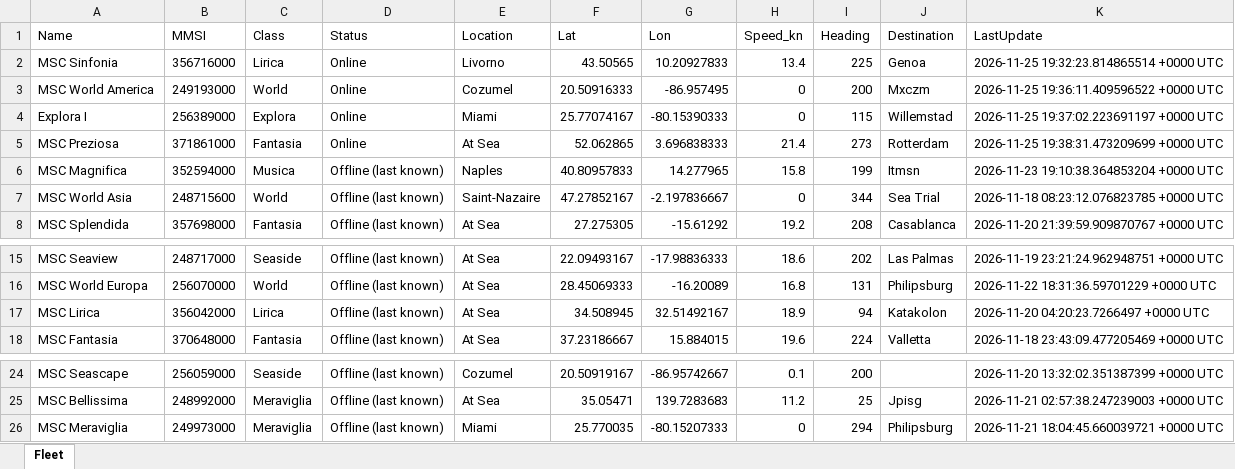
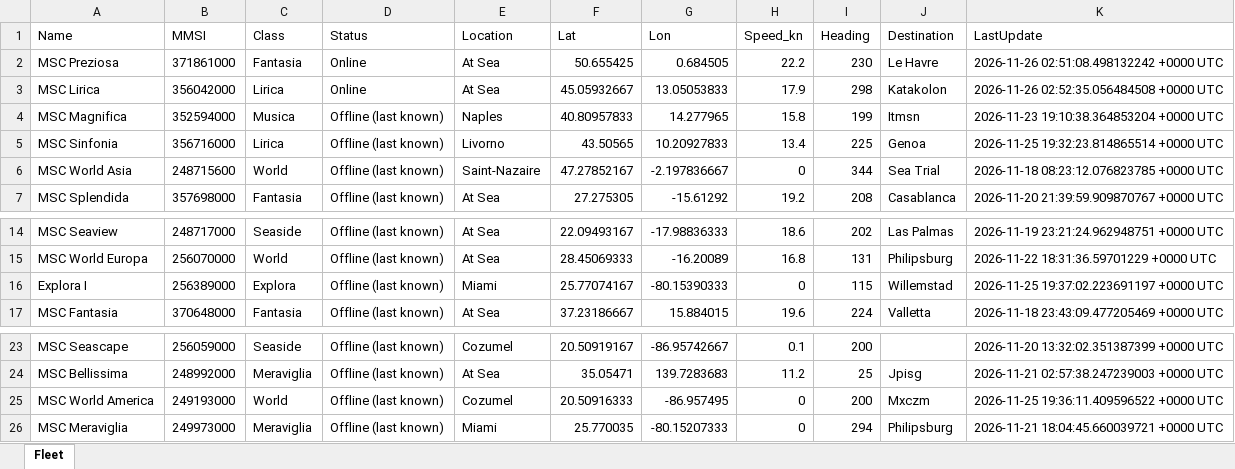
Before and after one commit to danggiulia17/MSC-EXPLORA-fleet-tracker, an Excel workbook: fleet_positions.xlsx, sheet Fleet, drawn as a sheet; only a part is shown, gaps mark what is left out; values as stored, in another font and other column widths than the file's, no borders; removed rows and columns are numbered as before the commit, all else as after; the diff names each change by its address in the sheet, - before the commit and + after, or states it on an @@ line.

```diff
--- a/fleet_positions.xlsx (sheet Fleet)
+++ b/fleet_positions.xlsx (sheet Fleet)
-row 2: MSC Sinfonia | 356716000 | Lirica | Online | Livorno | 43.50565 | 10.20927833 | 13.4 | 225 | Genoa | 2026-11-25 19:32:23.814865514 +0000 UTC
-row 3: MSC World America | 249193000 | World | Online | Cozumel | 20.50916333 | -86.957495 | 0 | 200 | Mxczm | 2026-11-25 19:36:11.409596522 +0000 UTC
-row 4: Explora I | 256389000 | Explora | Online | Miami | 25.77074167 | -80.15390333 | 0 | 115 | Willemstad | 2026-11-25 19:37:02.223691197 +0000 UTC
-F2 (Lat): 52.062865
+F2 (Lat): 50.655425
-G2 (Lon): 3.696838333
+G2 (Lon): 0.684505
-H2 (Speed_kn): 21.4
+H2 (Speed_kn): 22.2
-I2 (Heading): 273
+I2 (Heading): 230
-J2 (Destination): Rotterdam
+J2 (Destination): Le Havre
-K2 (LastUpdate): 2026-11-25 19:38:31.473209699 +0000 UTC
+K2 (LastUpdate): 2026-11-26 02:51:08.498132242 +0000 UTC
+row 3: MSC Lirica | 356042000 | Lirica | Online | At Sea | 45.05932667 | 13.05053833 | 17.9 | 298 | Katakolon | 2026-11-26 02:52:35.056484508 +0000 UTC
+row 5: MSC Sinfonia | 356716000 | Lirica | Offline (last known) | Livorno | 43.50565 | 10.20927833 | 13.4 | 225 | Genoa | 2026-11-25 19:32:23.814865514 +0000 UTC
-row 17: MSC Lirica | 356042000 | Lirica | Offline (last known) | At Sea | 34.508945 | 32.51492167 | 18.9 | 94 | Katakolon | 2026-11-20 04:20:23.7266497 +0000 UTC
+row 16: Explora I | 256389000 | Explora | Offline (last known) | Miami | 25.77074167 | -80.15390333 | 0 | 115 | Willemstad | 2026-11-25 19:37:02.223691197 +0000 UTC
+row 25: MSC World America | 249193000 | World | Offline (last known) | Cozumel | 20.50916333 | -86.957495 | 0 | 200 | Mxczm | 2026-11-25 19:36:11.409596522 +0000 UTC
```
Also changed, not shown: 2 other files.
